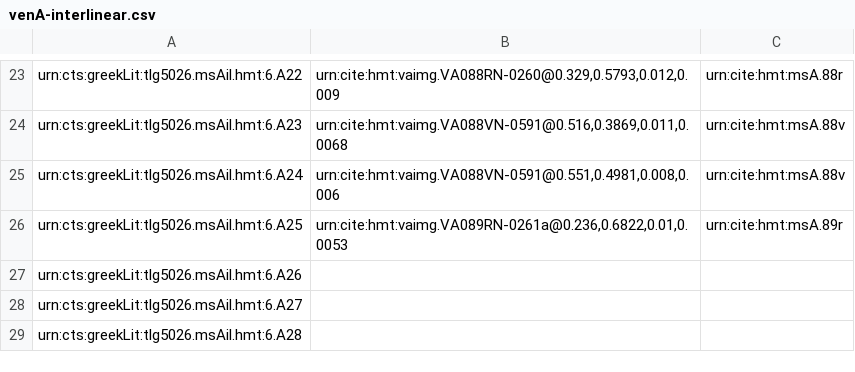
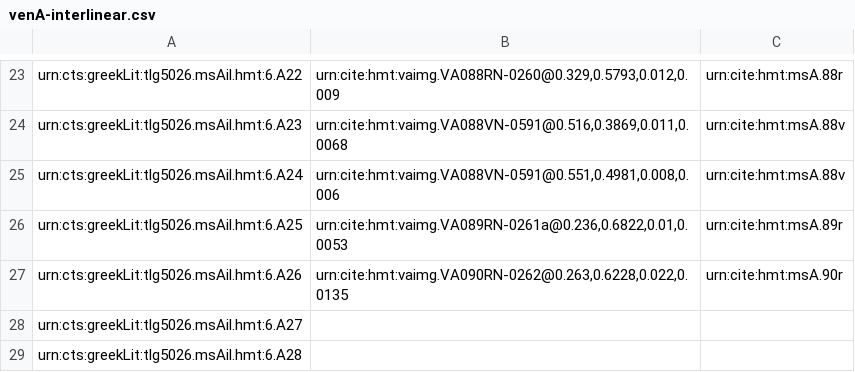
Before and after one commit to hmteditors/closed-iliad6, a CSV file: collections/venA-interlinear.csv, drawn as a sheet; only a part is shown, gaps mark what is left out.

Commit message:
Update venA-interlinear.csv

```diff
--- a/collections/venA-interlinear.csv
+++ b/collections/venA-interlinear.csv
@@ -26,3 +26,3 @@ urn:cts:greekLit:tlg5026.msAil.hmt:6.A24,"urn:cite:hmt:vaimg.VA088VN-0591@0.551,
 urn:cts:greekLit:tlg5026.msAil.hmt:6.A25,"urn:cite:hmt:vaimg.VA089RN-0261a@0.236,0.6822,0.01,0.0053",urn:cite:hmt:msA.89r
-urn:cts:greekLit:tlg5026.msAil.hmt:6.A26,"",
+urn:cts:greekLit:tlg5026.msAil.hmt:6.A26,"urn:cite:hmt:vaimg.VA090RN-0262@0.263,0.6228,0.022,0.0135",urn:cite:hmt:msA.90r
 urn:cts:greekLit:tlg5026.msAil.hmt:6.A27,"",
```
